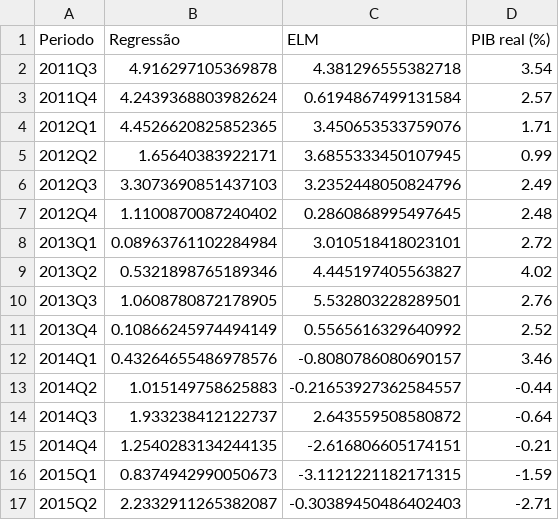
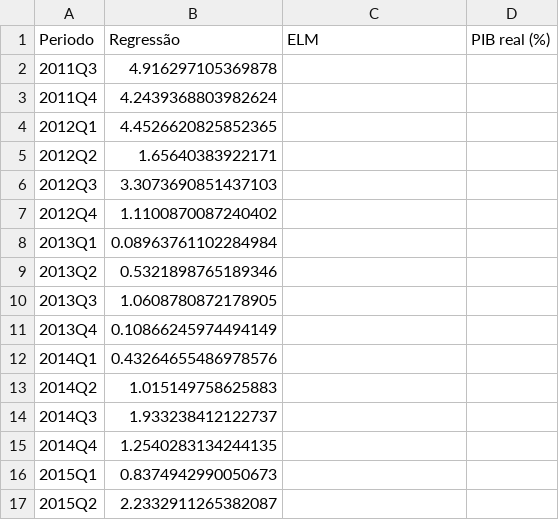
Before and after one commit to OttoAD/TCCMLPIB, a CSV file: ELM2/fig/data8.csv, drawn as a sheet; only a part is shown; the diff covers the shown part only.

```diff
--- a/ELM2/fig/data8.csv
+++ b/ELM2/fig/data8.csv
@@ -1,17 +1,17 @@
 Periodo,Regressão,ELM,PIB real (%)
-2011Q3,4.916297105369878,4.381296555382718,3.54
-2011Q4,4.2439368803982624,0.6194867499131584,2.57
-2012Q1,4.4526620825852365,3.450653533759076,1.71
-2012Q2,1.65640383922171,3.6855333450107945,0.99
-2012Q3,3.3073690851437103,3.2352448050824796,2.49
-2012Q4,1.1100870087240402,0.2860868995497645,2.48
-2013Q1,0.08963761102284984,3.010518418023101,2.72
-2013Q2,0.5321898765189346,4.445197405563827,4.02
-2013Q3,1.0608780872178905,5.532803228289501,2.76
-2013Q4,0.10866245974494149,0.5565616329640992,2.52
-2014Q1,0.43264655486978576,-0.8080786080690157,3.46
-2014Q2,1.015149758625883,-0.21653927362584557,-0.44
-2014Q3,1.933238412122737,2.643559508580872,-0.64
-2014Q4,1.2540283134244135,-2.616806605174151,-0.21
-2015Q1,0.8374942990050673,-3.1121221182171315,-1.59
-2015Q2,2.2332911265382087,-0.30389450486402403,-2.71
+2011Q3,4.916297105369878,,
+2011Q4,4.2439368803982624,,
+2012Q1,4.4526620825852365,,
+2012Q2,1.65640383922171,,
+2012Q3,3.3073690851437103,,
+2012Q4,1.1100870087240402,,
+2013Q1,0.08963761102284984,,
+2013Q2,0.5321898765189346,,
+2013Q3,1.0608780872178905,,
+2013Q4,0.10866245974494149,,
+2014Q1,0.43264655486978576,,
+2014Q2,1.015149758625883,,
+2014Q3,1.933238412122737,,
+2014Q4,1.2540283134244135,,
+2015Q1,0.8374942990050673,,
+2015Q2,2.2332911265382087,,
```
Also changed, not shown: 12 edited cells elsewhere in this file, ELM2/fig/data1.csv, ELM2/fig/data10.csv, 29 other files.
